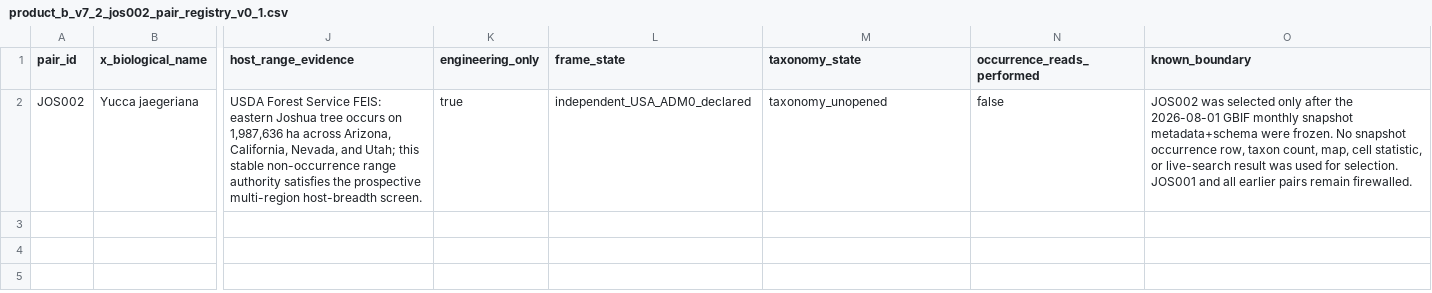
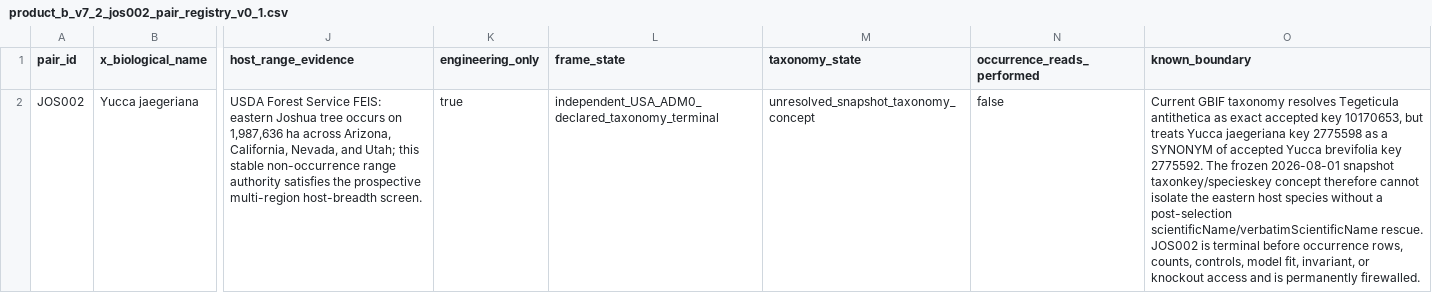
Before and after one commit to zuizui0223/284b, a CSV file: registry/product_b_v7_2_jos002_pair_registry_v0_1.csv, drawn as a sheet; only a part is shown, gaps mark what is left out; the diff names each change by its address in the sheet, - before the commit and + after, or states it on an @@ line.

Commit message:
Terminalize JOS002 at snapshot taxonomy concept gate

```diff
--- a/registry/product_b_v7_2_jos002_pair_registry_v0_1.csv
+++ b/registry/product_b_v7_2_jos002_pair_registry_v0_1.csv
-L2 (frame_state): independent_USA_ADM0_declared
+L2 (frame_state): independent_USA_ADM0_declared_taxonomy_terminal
-M2 (taxonomy_state): taxonomy_unopened
+M2 (taxonomy_state): unresolved_snapshot_taxonomy_concept
-O2 (known_boundary): JOS002 was selected only after the 2026-08-01 GBIF monthly snapshot metadata+schema were frozen. No snapshot occurrence row, taxon count, map, cell statistic, or live-search result was used for selection. JOS001 and all earlier pairs remain firewalled.
+O2 (known_boundary): Current GBIF taxonomy resolves Tegeticula antithetica as exact accepted key 10170653, but treats Yucca jaegeriana key 2775598 as a SYNONYM of accepted Yucca brevifolia key 2775592. The frozen 2026-08-01 snapshot taxonkey/specieskey concept therefore cannot isolate the eastern host species without a post-selection scientificName/verbatimScientificName rescue. JOS002 is terminal before occurrence rows, counts, controls, model fit, invariant, or knockout access and is permanently firewalled.
```
